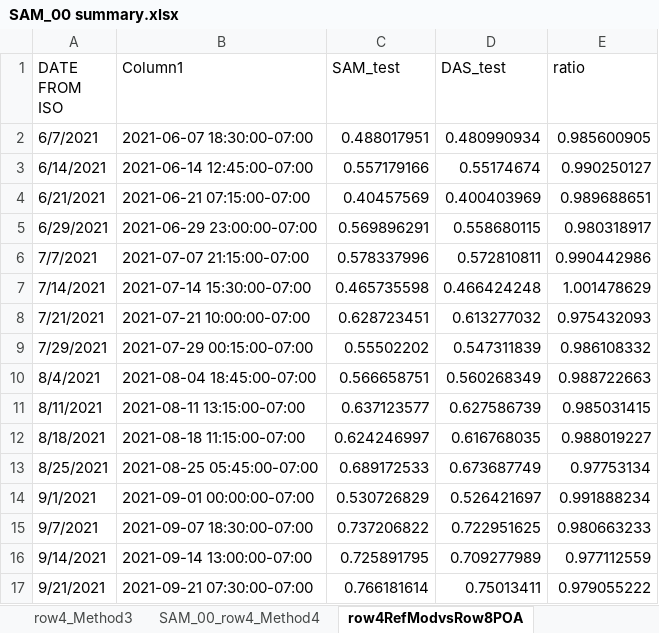
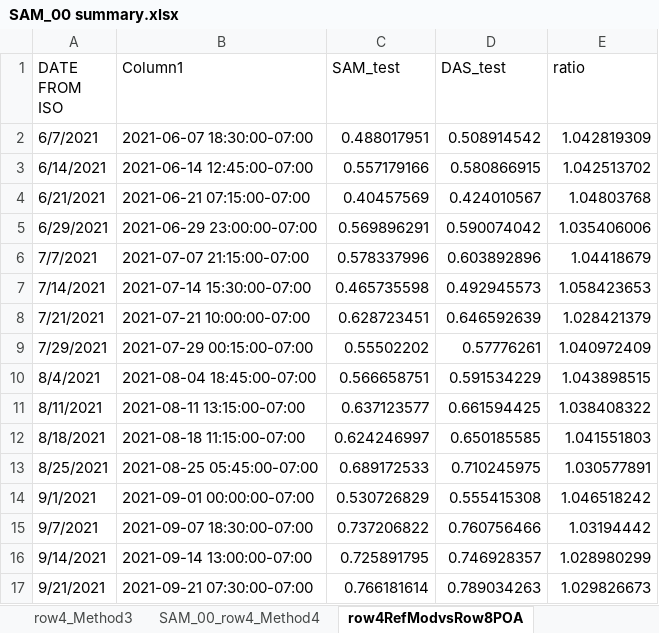
Before and after one commit to shirubana/Approaches2BifacialPerformanceMonitoring, an Excel workbook: Analysis/SAM_00 summary.xlsx, sheet row4RefModvsRow8POA, drawn as a sheet; only a part is shown; values as stored, in another font and other column widths than the file's, no borders; table styles not drawn; the diff covers the shown part only; the diff names each change by its address in the sheet, - before the commit and + after, or states it on an @@ line.

```diff
--- a/Analysis/SAM_00 summary.xlsx (sheet row4RefModvsRow8POA)
+++ b/Analysis/SAM_00 summary.xlsx (sheet row4RefModvsRow8POA)
-D2 (DAS_test): 0.480990934
+D2 (DAS_test): 0.508914542
-E2 (ratio): 0.985600905
+E2 (ratio): 1.042819309
-D3 (DAS_test): 0.55174674
+D3 (DAS_test): 0.580866915
-E3 (ratio): 0.990250127
+E3 (ratio): 1.042513702
-D4 (DAS_test): 0.400403969
+D4 (DAS_test): 0.424010567
-E4 (ratio): 0.989688651
+E4 (ratio): 1.04803768
-D5 (DAS_test): 0.558680115
+D5 (DAS_test): 0.590074042
-E5 (ratio): 0.980318917
+E5 (ratio): 1.035406006
-D6 (DAS_test): 0.572810811
+D6 (DAS_test): 0.603892896
-E6 (ratio): 0.990442986
+E6 (ratio): 1.04418679
-D7 (DAS_test): 0.466424248
+D7 (DAS_test): 0.492945573
-E7 (ratio): 1.001478629
+E7 (ratio): 1.058423653
-D8 (DAS_test): 0.613277032
+D8 (DAS_test): 0.646592639
-E8 (ratio): 0.975432093
+E8 (ratio): 1.028421379
-D9 (DAS_test): 0.547311839
+D9 (DAS_test): 0.57776261
-E9 (ratio): 0.986108332
+E9 (ratio): 1.040972409
-D10 (DAS_test): 0.560268349
+D10 (DAS_test): 0.591534229
-E10 (ratio): 0.988722663
+E10 (ratio): 1.043898515
-D11 (DAS_test): 0.627586739
+D11 (DAS_test): 0.661594425
-E11 (ratio): 0.985031415
+E11 (ratio): 1.038408322
-D12 (DAS_test): 0.616768035
+D12 (DAS_test): 0.650185585
-E12 (ratio): 0.988019227
+E12 (ratio): 1.041551803
-D13 (DAS_test): 0.673687749
+D13 (DAS_test): 0.710245975
-E13 (ratio): 0.97753134
+E13 (ratio): 1.030577891
-D14 (DAS_test): 0.526421697
+D14 (DAS_test): 0.555415308
-E14 (ratio): 0.991888234
+E14 (ratio): 1.046518242
-D15 (DAS_test): 0.722951625
+D15 (DAS_test): 0.760756466
-E15 (ratio): 0.980663233
+E15 (ratio): 1.03194442
-D16 (DAS_test): 0.709277989
+D16 (DAS_test): 0.746928357
-E16 (ratio): 0.977112559
+E16 (ratio): 1.028980299
-D17 (DAS_test): 0.75013411
+D17 (DAS_test): 0.789034263
-E17 (ratio): 0.979055222
+E17 (ratio): 1.029826673
```
Also changed, not shown: 70 edited cells elsewhere in this sheet, sheet SAM_00_row4_Method4, sheet row2RefMod_vRow8POA, sheet SAM_00_row2_Method4, sheet Figures, charts or pictures, 2 other files.
